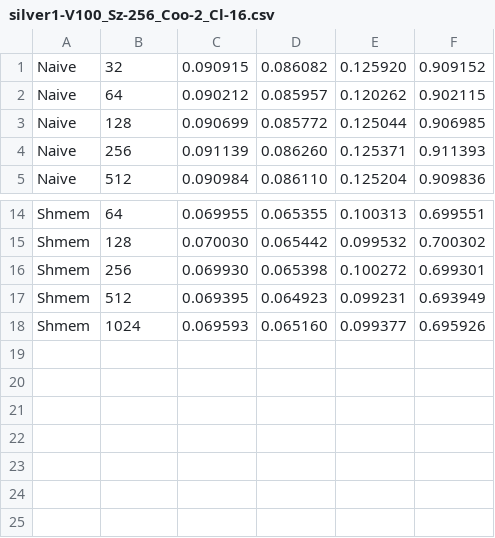
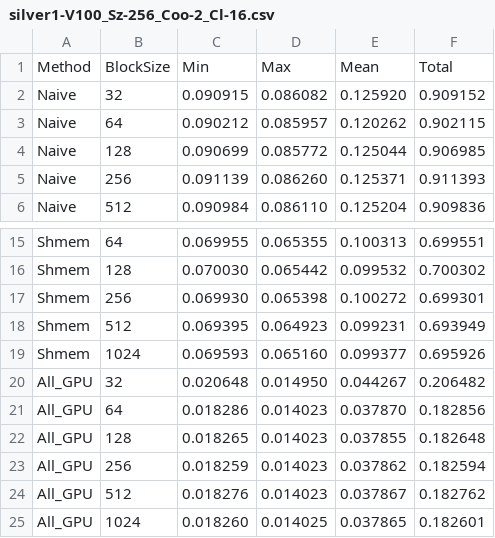
Before and after one commit to DimitriosKakouris/parallel-systems-ntua, a CSV file: a4/kmeans/Execution_logs/silver1-V100_Sz-256_Coo-2_Cl-16.csv, drawn as a sheet; only a part is shown, gaps mark what is left out.

```diff
--- a/a4/kmeans/Execution_logs/silver1-V100_Sz-256_Coo-2_Cl-16.csv
+++ b/a4/kmeans/Execution_logs/silver1-V100_Sz-256_Coo-2_Cl-16.csv
@@ -1 +1,2 @@
+Method,BlockSize,Min,Max,Mean,Total
 Naive,32,0.090915,0.086082,0.125920,0.909152
@@ -18 +19,7 @@ Shmem,512,0.069395,0.064923,0.099231,0.693949
 Shmem,1024,0.069593,0.065160,0.099377,0.695926
+All_GPU,32,0.020648,0.014950,0.044267,0.206482
+All_GPU,64,0.018286,0.014023,0.037870,0.182856
+All_GPU,128,0.018265,0.014023,0.037855,0.182648
+All_GPU,256,0.018259,0.014023,0.037862,0.182594
+All_GPU,512,0.018276,0.014023,0.037867,0.182762
+All_GPU,1024,0.018260,0.014025,0.037865,0.182601
```
Also changed, not shown: a4/kmeans/Execution_logs/All_GPU-silver1-V100_Sz-256_Coo-2_Cl-16.csv, a4/kmeans/Execution_logs/silver1-V100_Sz-256_Coo-16_Cl-16.csv, 26 other files.
